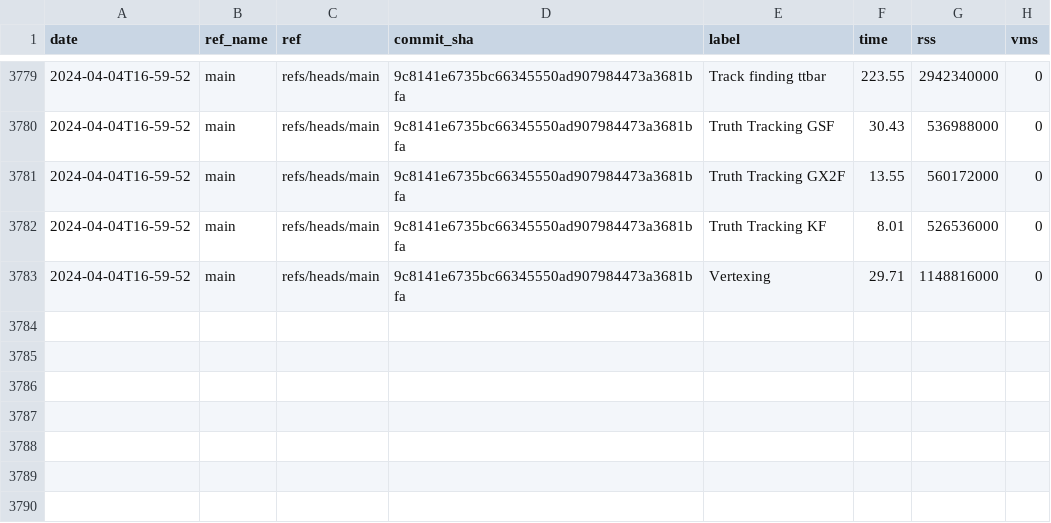
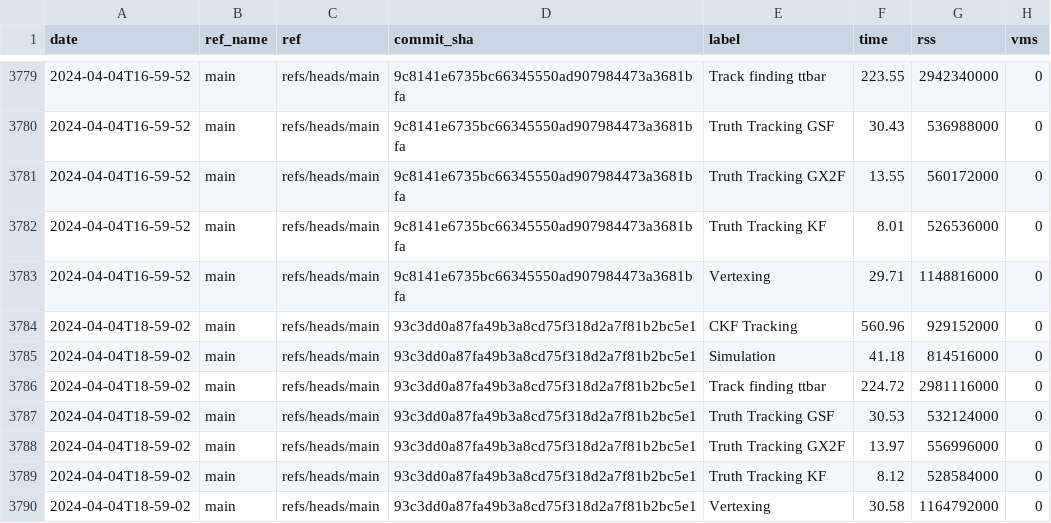
Before and after one commit to acts-project/runtime_metrics, a CSV file: metrics.csv, drawn as a sheet; only a part is shown, gaps mark what is left out.

```diff
--- a/metrics.csv
+++ b/metrics.csv
@@ -3783 +3783,8 @@ date,ref_name,ref,commit_sha,label,time,rss,vms
 2024-04-04T16-59-52,main,refs/heads/main,9c8141e6735bc66345550ad907984473a3681bfa,Vertexing,29.71,1148816000,0
+2024-04-04T18-59-02,main,refs/heads/main,93c3dd0a87fa49b3a8cd75f318d2a7f81b2bc5e1,CKF Tracking,560.96,929152000,0
+2024-04-04T18-59-02,main,refs/heads/main,93c3dd0a87fa49b3a8cd75f318d2a7f81b2bc5e1,Simulation,41.18,814516000,0
+2024-04-04T18-59-02,main,refs/heads/main,93c3dd0a87fa49b3a8cd75f318d2a7f81b2bc5e1,Track finding ttbar,224.72,2981116000,0
+2024-04-04T18-59-02,main,refs/heads/main,93c3dd0a87fa49b3a8cd75f318d2a7f81b2bc5e1,Truth Tracking GSF,30.53,532124000,0
+2024-04-04T18-59-02,main,refs/heads/main,93c3dd0a87fa49b3a8cd75f318d2a7f81b2bc5e1,Truth Tracking GX2F,13.97,556996000,0
+2024-04-04T18-59-02,main,refs/heads/main,93c3dd0a87fa49b3a8cd75f318d2a7f81b2bc5e1,Truth Tracking KF,8.12,528584000,0
+2024-04-04T18-59-02,main,refs/heads/main,93c3dd0a87fa49b3a8cd75f318d2a7f81b2bc5e1,Vertexing,30.58,1164792000,0
```
